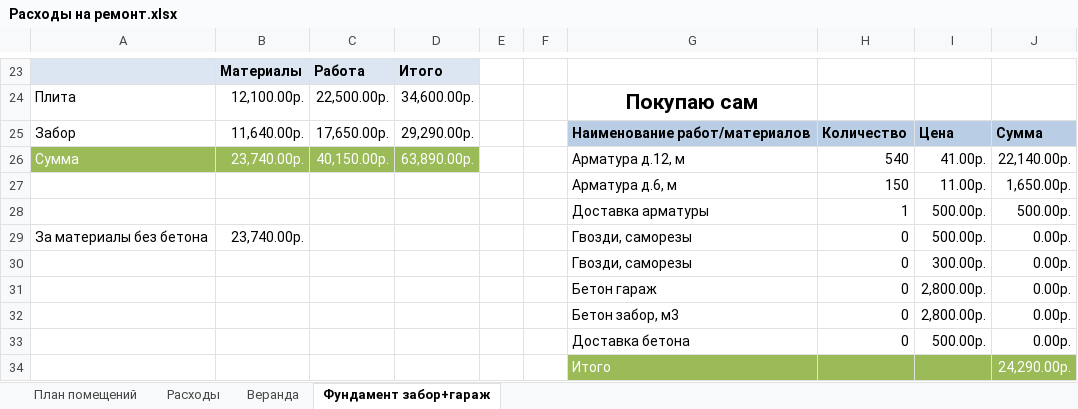
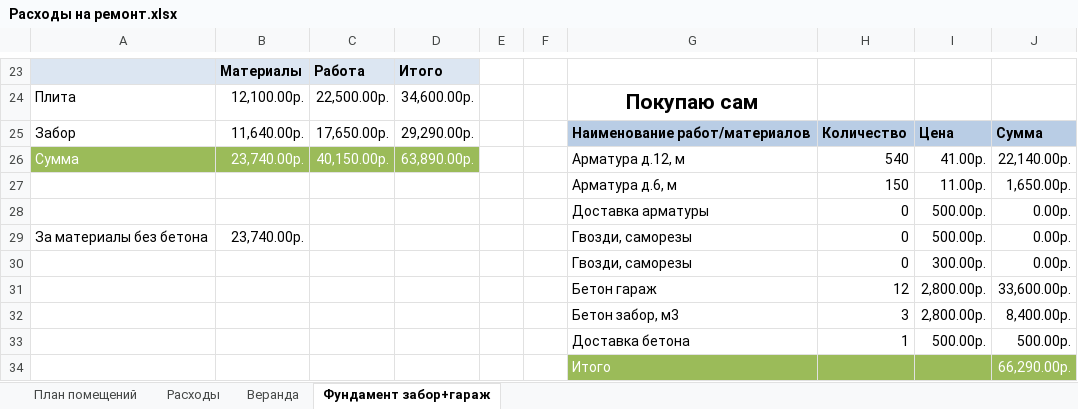
Before and after one commit to AlekseyGo/HouseProject, an Excel workbook: Татьяничевой 25/Расходы на ремонт.xlsx, sheet Фундамент забор+гараж, drawn as a sheet; only a part is shown, gaps mark what is left out; values as stored, in another font and other column widths than the file's, no borders; the diff names each change by its address in the sheet, - before the commit and + after, or states it on an @@ line.

Commit message:
27.06.2018

```diff
--- a/Татьяничевой 25/Расходы на ремонт.xlsx (sheet Фундамент забор+гараж)
+++ b/Татьяничевой 25/Расходы на ремонт.xlsx (sheet Фундамент забор+гараж)
-H28: 1
+H28: 0
-J28: 500.00р.
+J28: 0.00р.
-H31: 0
+H31: 12
-J31: 0.00р.
+J31: 33,600.00р.
-H32: 0
+H32: 3
-J32: 0.00р.
+J32: 8,400.00р.
-H33: 0
+H33: 1
-J33: 0.00р.
+J33: 500.00р.
-J34: 24,290.00р.
+J34: 66,290.00р.
```
